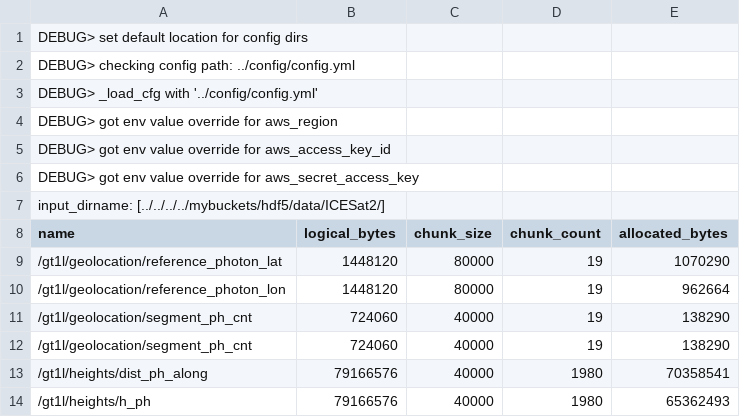
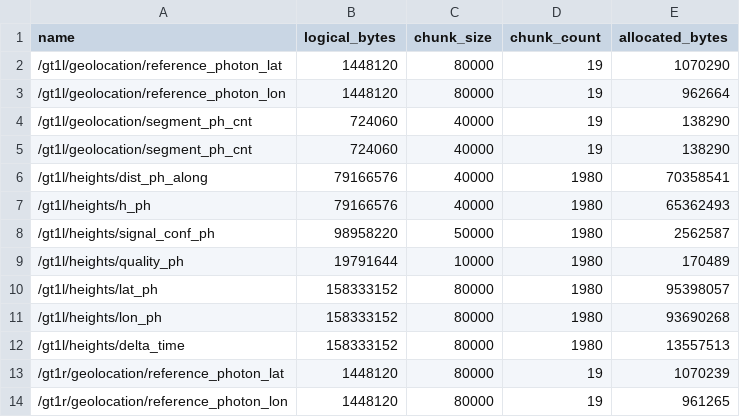
Before and after one commit to HDFGroup/nasa_cloud, a CSV file: benchmarks/dset_stats.csv, drawn as a sheet; only a part is shown; the shorter side is filled out with more unchanged rows.

Commit message:
remove debug lines

```diff
--- a/benchmarks/dset_stats.csv
+++ b/benchmarks/dset_stats.csv
@@ -1,8 +1 @@
-DEBUG> set default location for config dirs
-DEBUG> checking config path: ../config/config.yml
-DEBUG> _load_cfg with '../config/config.yml'
-DEBUG> got env value override for aws_region
-DEBUG> got env value override for aws_access_key_id
-DEBUG> got env value override for aws_secret_access_key
-input_dirname: [../../../../mybuckets/hdf5/data/ICESat2/]
 name, logical_bytes, chunk_size, chunk_count, allocated_bytes
```
